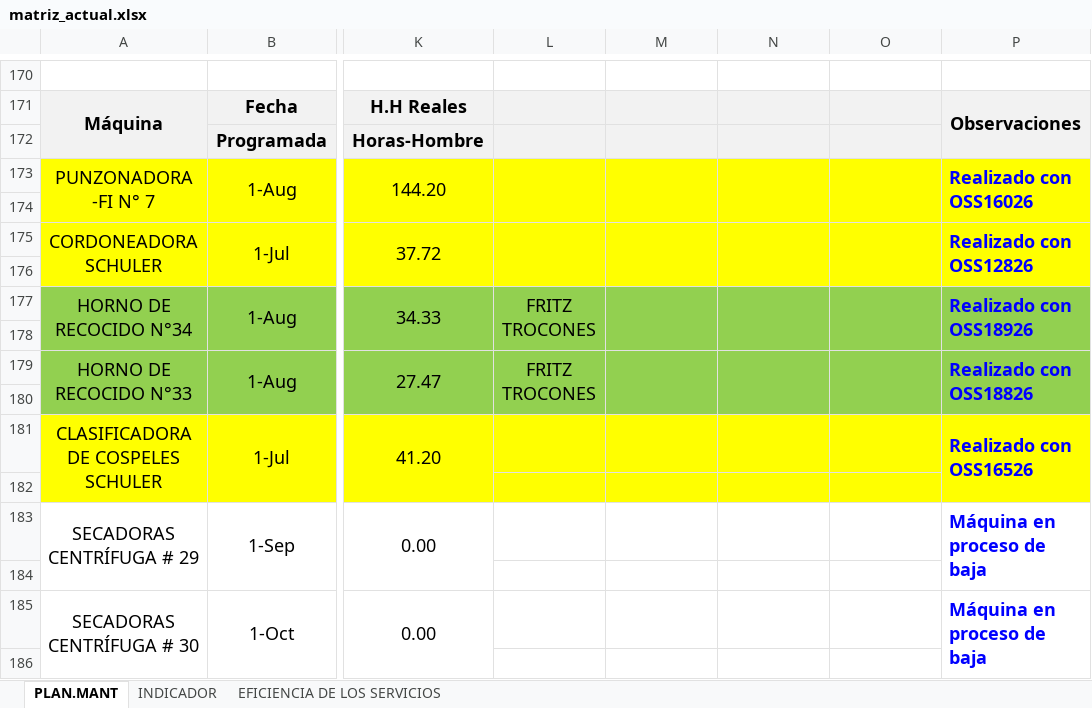
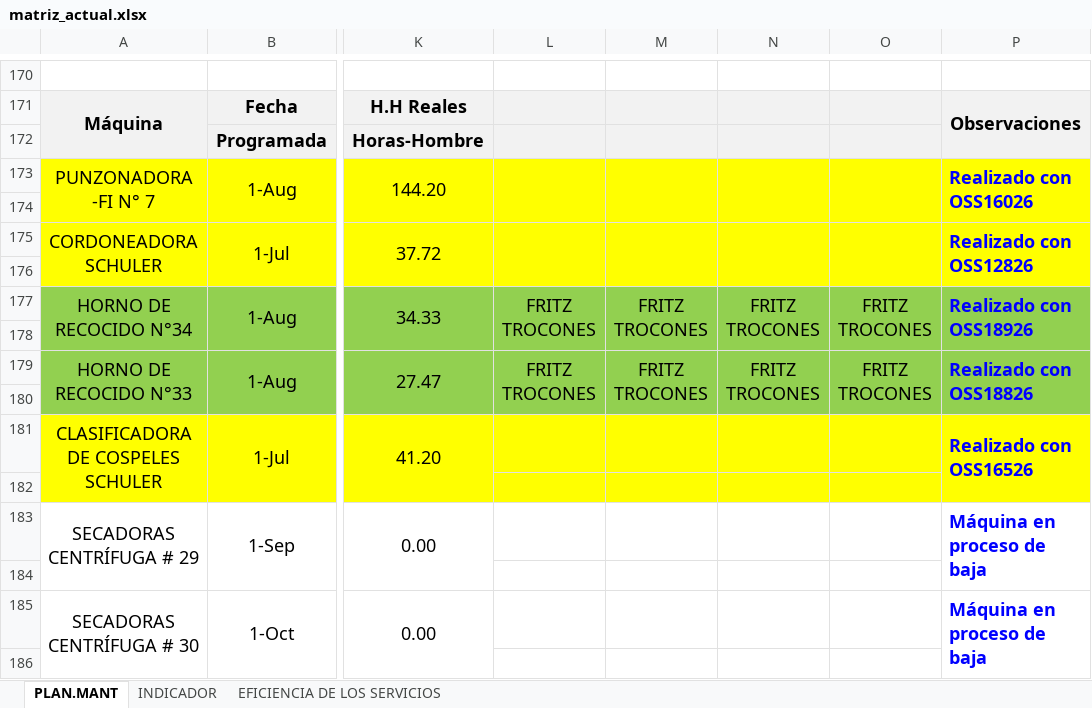
Before and after one commit to marciozinanyuca/ficha-mantenimiento-BCRP, an Excel workbook: backend/temp_files/matriz_actual.xlsx, sheet PLAN.MANT, drawn as a sheet; only a part is shown, gaps mark what is left out; values as stored, in another font and other column widths than the file's, no borders; the diff names each change by its address in the sheet, - before the commit and + after, or states it on an @@ line.

```diff
--- a/backend/temp_files/matriz_actual.xlsx (sheet PLAN.MANT)
+++ b/backend/temp_files/matriz_actual.xlsx (sheet PLAN.MANT)
-M177: (empty)
+M177: FRITZ TROCONES
-N177: (empty)
+N177: FRITZ TROCONES
-O177: (empty)
+O177: FRITZ TROCONES
-M179: (empty)
+M179: FRITZ TROCONES
-N179: (empty)
+N179: FRITZ TROCONES
-O179: (empty)
+O179: FRITZ TROCONES
```
Also changed, not shown: 5 other files.
